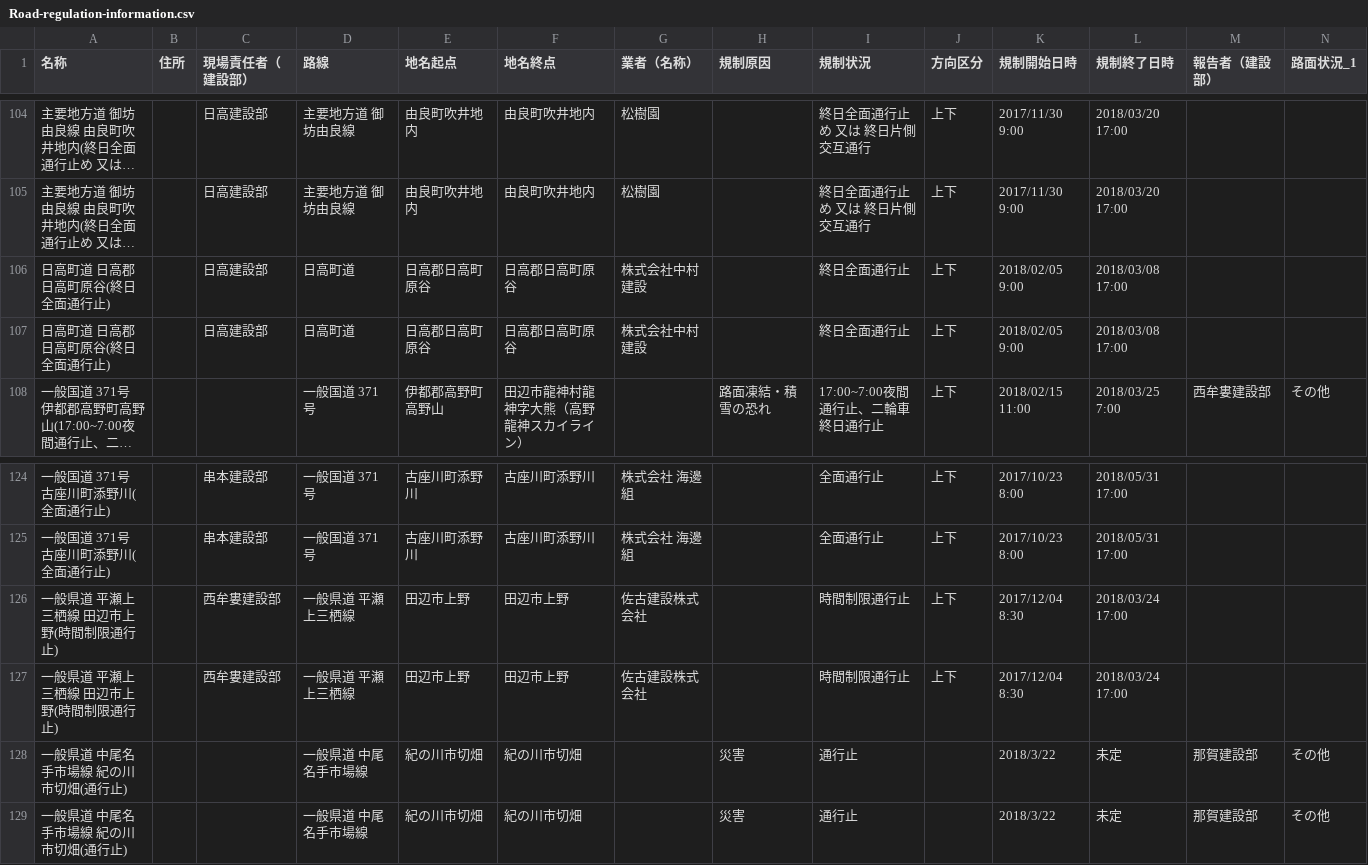
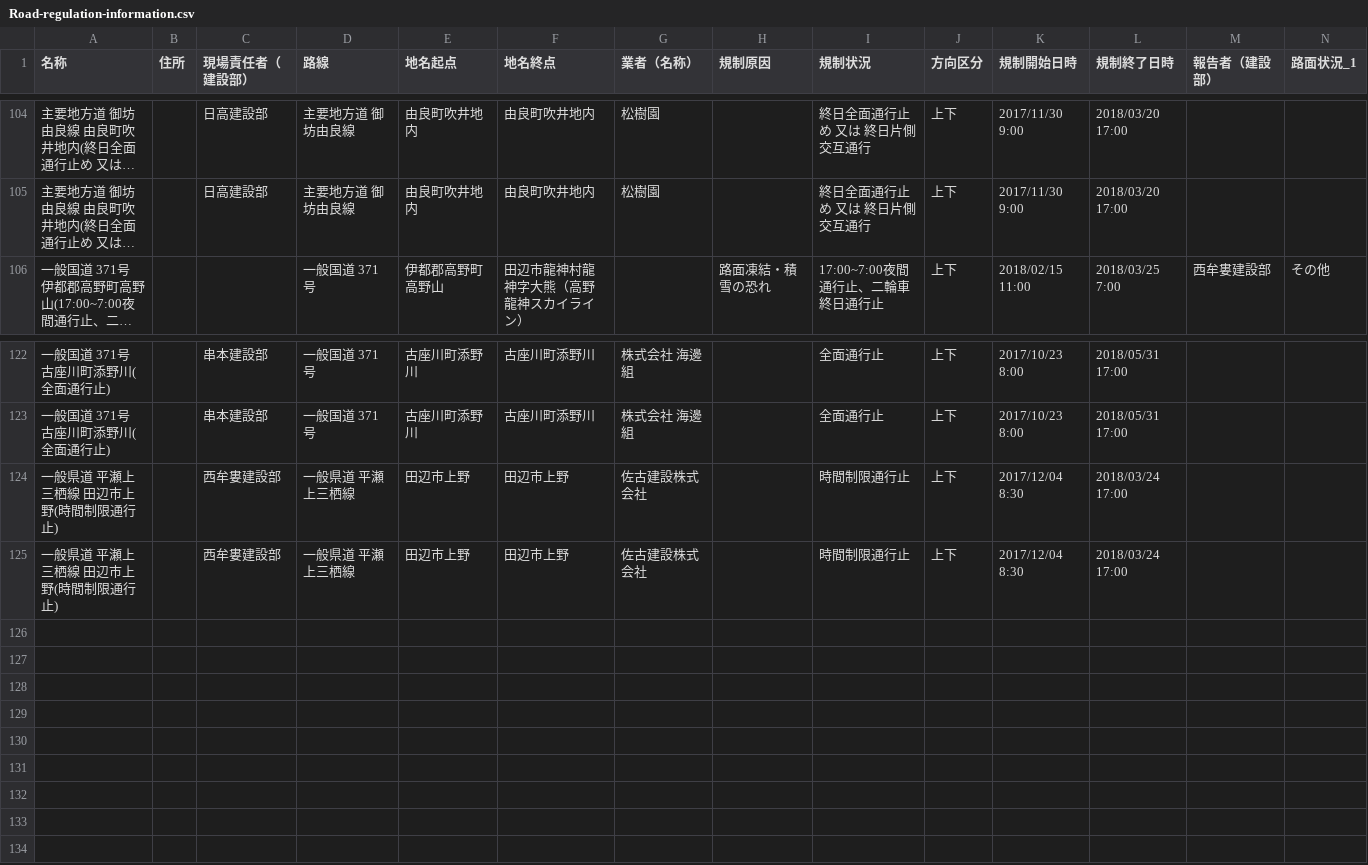
Before and after one commit to wakayama-pref-org/Road-regulation-information, a CSV file: CSV/Road-regulation-information.csv, drawn as a sheet; only a part is shown, gaps mark what is left out; long unchanged cells end in …; rows hold the shown columns only; the diff names each change by its address in the sheet, - before the commit and + after, or states it on an @@ line.

```diff
--- a/CSV/Road-regulation-information.csv
+++ b/CSV/Road-regulation-information.csv
-row 106: 日高町道 日高郡日高町原谷(終日全面通行止) |  | 日高建設部 | 日高町道 | 日高郡日高町原谷 | 日高郡日高町原谷 | 株式会社中村建設 |  | 終日全面通行止 | 上下 | 2018/02/05 9:00 | 2018/03/08 17:00
-row 107: 日高町道 日高郡日高町原谷(終日全面通行止) |  | 日高建設部 | 日高町道 | 日高郡日高町原谷 | 日高郡日高町原谷 | 株式会社中村建設 |  | 終日全面通行止 | 上下 | 2018/02/05 9:00 | 2018/03/08 17:00
-row 128: 一般県道 中尾名手市場線 紀の川市切畑(通行止) |  |  | 一般県道 中尾名手市場線 | 紀の川市切畑 | 紀の川市切畑 |  | 災害 | 通行止 |  | 2018/3/22 | 未定 | 那賀建設部 | その他
-row 129: 一般県道 中尾名手市場線 紀の川市切畑(通行止) |  |  | 一般県道 中尾名手市場線 | 紀の川市切畑 | 紀の川市切畑 |  | 災害 | 通行止 |  | 2018/3/22 | 未定 | 那賀建設部 | その他
```
Also changed, not shown: 3 other files.
